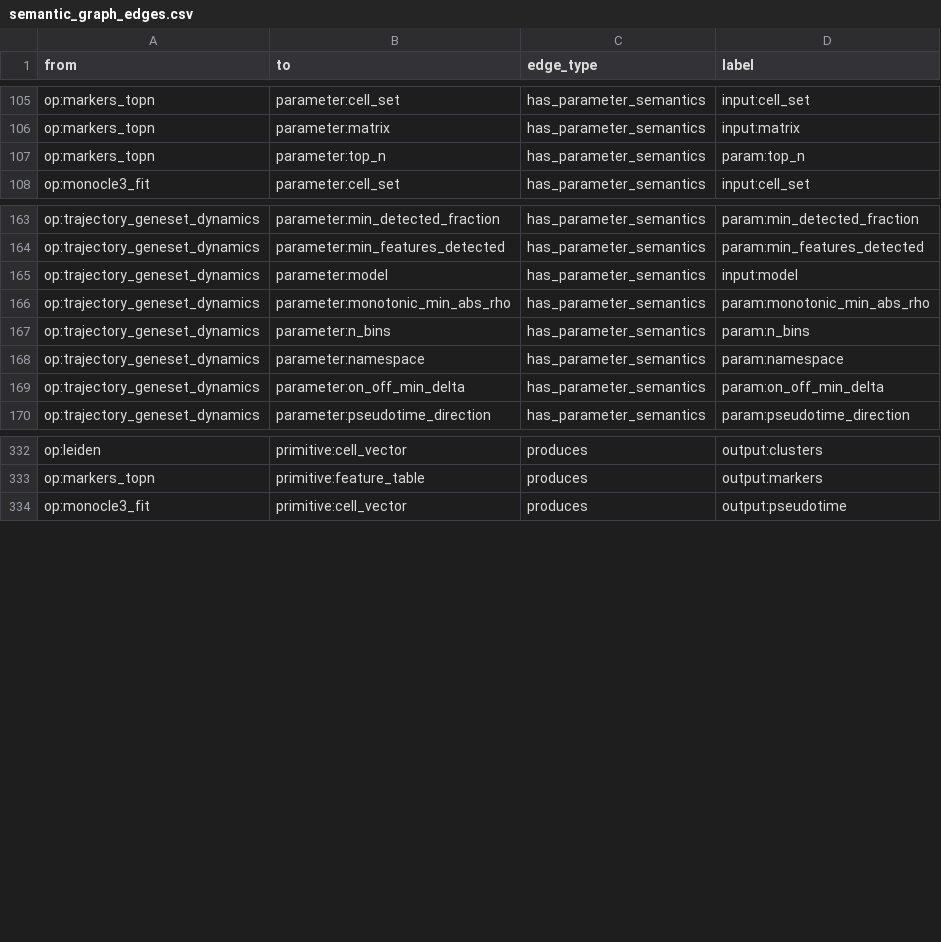
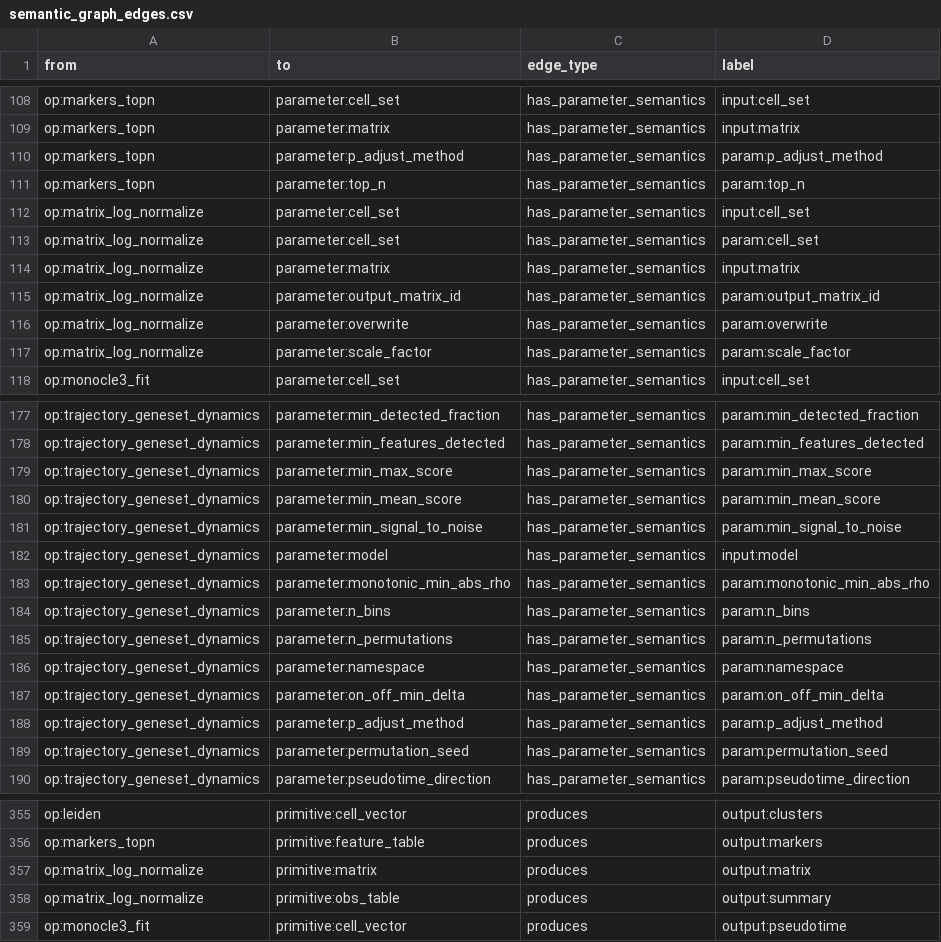
Before and after one commit to Tingvall/scworkbench, a CSV file: docs/semantic_graphs/semantic_graph_edges.csv, drawn as a sheet; only a part is shown, gaps mark what is left out; the diff covers the shown part only; the diff names each change by its address in the sheet, - before the commit and + after, or states it on an @@ line.

Commit message:
Add trajectory dynamics statistics and semantic catalogs

```diff
--- a/docs/semantic_graphs/semantic_graph_edges.csv
+++ b/docs/semantic_graphs/semantic_graph_edges.csv
+row 110: op:markers_topn | parameter:p_adjust_method | has_parameter_semantics | param:p_adjust_method
+row 112: op:matrix_log_normalize | parameter:cell_set | has_parameter_semantics | input:cell_set
+row 113: op:matrix_log_normalize | parameter:cell_set | has_parameter_semantics | param:cell_set
+row 114: op:matrix_log_normalize | parameter:matrix | has_parameter_semantics | input:matrix
+row 115: op:matrix_log_normalize | parameter:output_matrix_id | has_parameter_semantics | param:output_matrix_id
+row 116: op:matrix_log_normalize | parameter:overwrite | has_parameter_semantics | param:overwrite
+row 117: op:matrix_log_normalize | parameter:scale_factor | has_parameter_semantics | param:scale_factor
+row 179: op:trajectory_geneset_dynamics | parameter:min_max_score | has_parameter_semantics | param:min_max_score
+row 180: op:trajectory_geneset_dynamics | parameter:min_mean_score | has_parameter_semantics | param:min_mean_score
+row 181: op:trajectory_geneset_dynamics | parameter:min_signal_to_noise | has_parameter_semantics | param:min_signal_to_noise
+row 185: op:trajectory_geneset_dynamics | parameter:n_permutations | has_parameter_semantics | param:n_permutations
+row 188: op:trajectory_geneset_dynamics | parameter:p_adjust_method | has_parameter_semantics | param:p_adjust_method
+row 189: op:trajectory_geneset_dynamics | parameter:permutation_seed | has_parameter_semantics | param:permutation_seed
+row 357: op:matrix_log_normalize | primitive:matrix | produces | output:matrix
+row 358: op:matrix_log_normalize | primitive:obs_table | produces | output:summary
```
Also changed, not shown: 10 added rows elsewhere in this file, docs/semantic_graphs/semantic_graph_nodes.csv, 42 other files.
